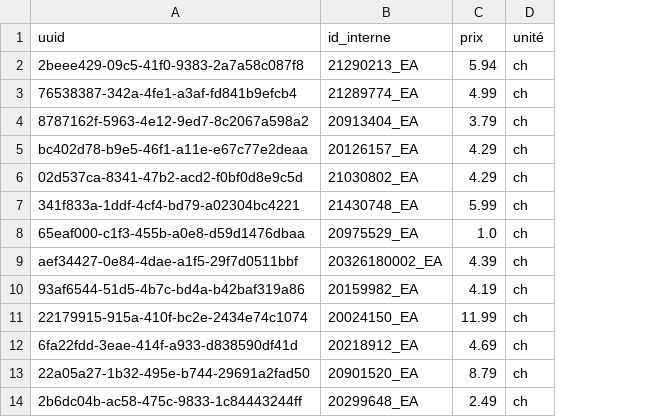
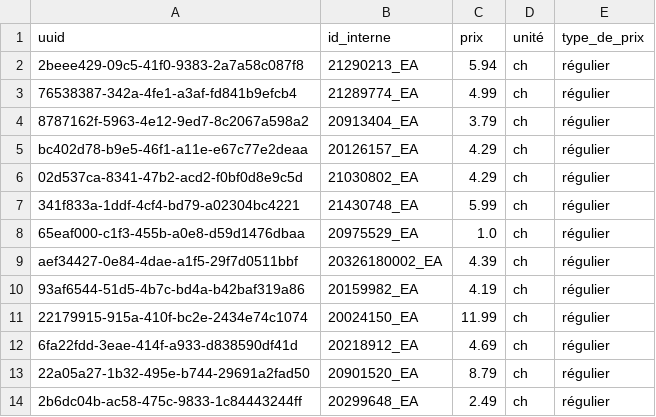
Before and after one commit to Gabriel-Desharnais/prixEpicerie, a CSV file: maxi/productMaxi.csv, drawn as a sheet; only a part is shown; the diff names each change by its address in the sheet, - before the commit and + after, or states it on an @@ line.

```diff
--- a/maxi/productMaxi.csv
+++ b/maxi/productMaxi.csv
+column E (type_de_prix), rows 2-14: all régulier
```
Also changed, not shown: 1 other file.
